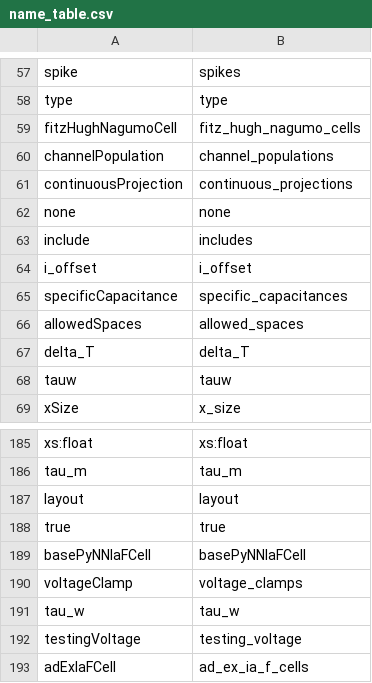
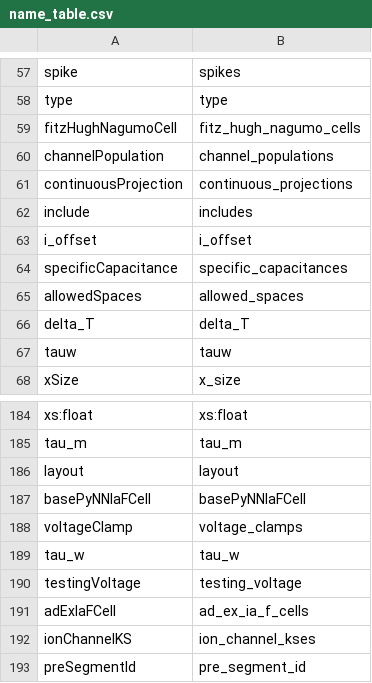
Before and after one commit to NeuralEnsemble/libNeuroML, a CSV file: neuroml/nml/name_table.csv, drawn as a sheet; only a part is shown, gaps mark what is left out; the shorter side is filled out with more unchanged rows; the diff names each change by its address in the sheet, - before the commit and + after, or states it on an @@ line.

```diff
--- a/neuroml/nml/name_table.csv
+++ b/neuroml/nml/name_table.csv
-row 62: none | none
-row 188: true | true
```
Also changed, not shown: 4 other files.
